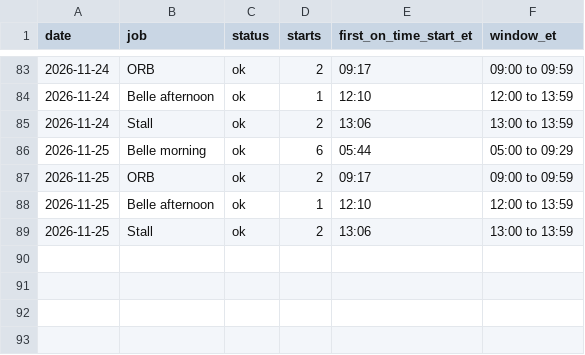
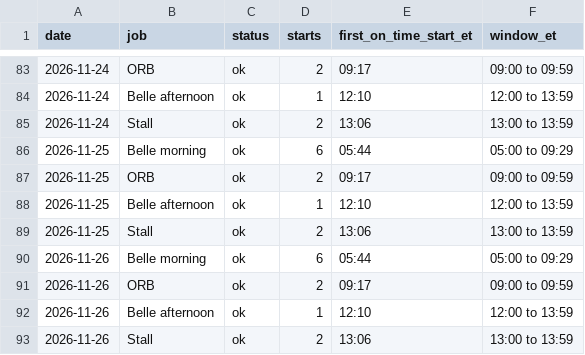
Before and after one commit to thetrinmillenia/belle-backtest, a CSV file: results/bot_health.csv, drawn as a sheet; only a part is shown, gaps mark what is left out.

```diff
--- a/results/bot_health.csv
+++ b/results/bot_health.csv
@@ -89 +89,5 @@ date,job,status,starts,first_on_time_start_et,window_et
 2026-11-25,Stall,ok,2,13:06,13:00 to 13:59
+2026-11-26,Belle morning,ok,6,05:44,05:00 to 09:29
+2026-11-26,ORB,ok,2,09:17,09:00 to 09:59
+2026-11-26,Belle afternoon,ok,1,12:10,12:00 to 13:59
+2026-11-26,Stall,ok,2,13:06,13:00 to 13:59
```
